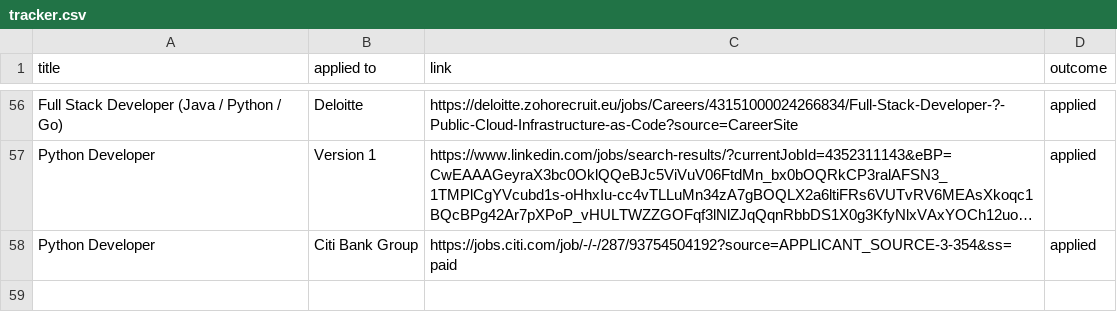
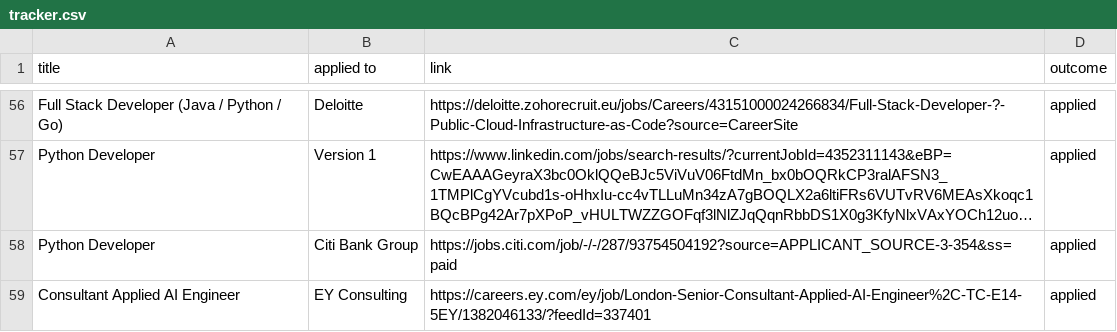
Before and after one commit to ivan020/resume, a CSV file: tracker.csv, drawn as a sheet; only a part is shown, gaps mark what is left out; long unchanged cells end in …; the diff names each change by its address in the sheet, - before the commit and + after, or states it on an @@ line.

```diff
--- a/tracker.csv
+++ b/tracker.csv
+row 59: Consultant Applied AI Engineer | EY Consulting | https://careers.ey.com/ey/job/London-Senior-Consultant-Applied-AI-Engineer%2C-TC-E14-5EY/1382046133/?feedId=337401 | applied
```
Also changed, not shown: 5 other files.
